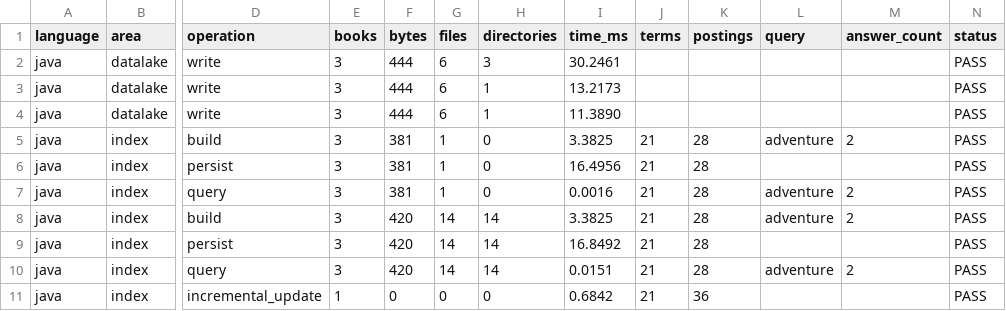
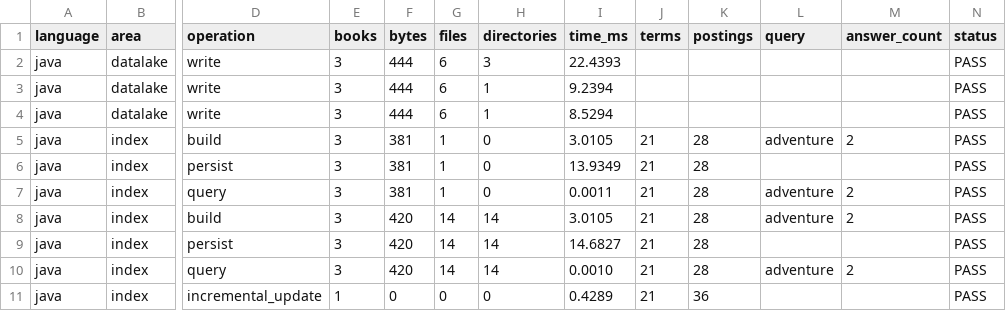
Before and after one commit to JaviGRJ/PRUEBA-STAGE-2, a CSV file: stage1-modified/benchmarks/results-java.csv, drawn as a sheet; only a part is shown, gaps mark what is left out; the diff names each change by its address in the sheet, - before the commit and + after, or states it on an @@ line.

```diff
--- a/stage1-modified/benchmarks/results-java.csv
+++ b/stage1-modified/benchmarks/results-java.csv
-I2 (time_ms): 30.2461
+I2 (time_ms): 22.4393
-I3 (time_ms): 13.2173
+I3 (time_ms): 9.2394
-I4 (time_ms): 11.3890
+I4 (time_ms): 8.5294
-I5 (time_ms): 3.3825
+I5 (time_ms): 3.0105
-I6 (time_ms): 16.4956
+I6 (time_ms): 13.9349
-I7 (time_ms): 0.0016
+I7 (time_ms): 0.0011
-I8 (time_ms): 3.3825
+I8 (time_ms): 3.0105
-I9 (time_ms): 16.8492
+I9 (time_ms): 14.6827
-I10 (time_ms): 0.0151
+I10 (time_ms): 0.0010
-I11 (time_ms): 0.6842
+I11 (time_ms): 0.4289
```
Also changed, not shown: stage1-modified/benchmarks/results-csharp.csv, stage1-modified/benchmarks/results-python.csv, 8 other files.
